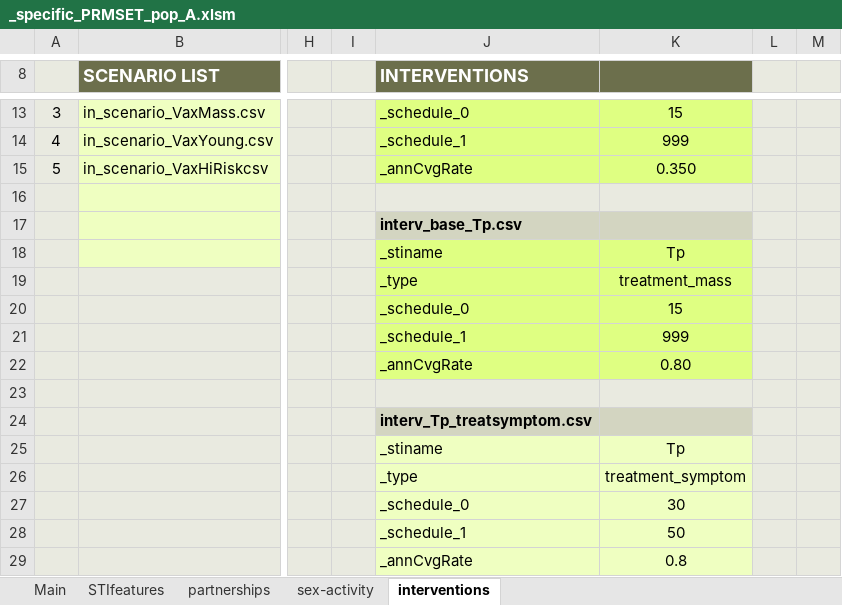
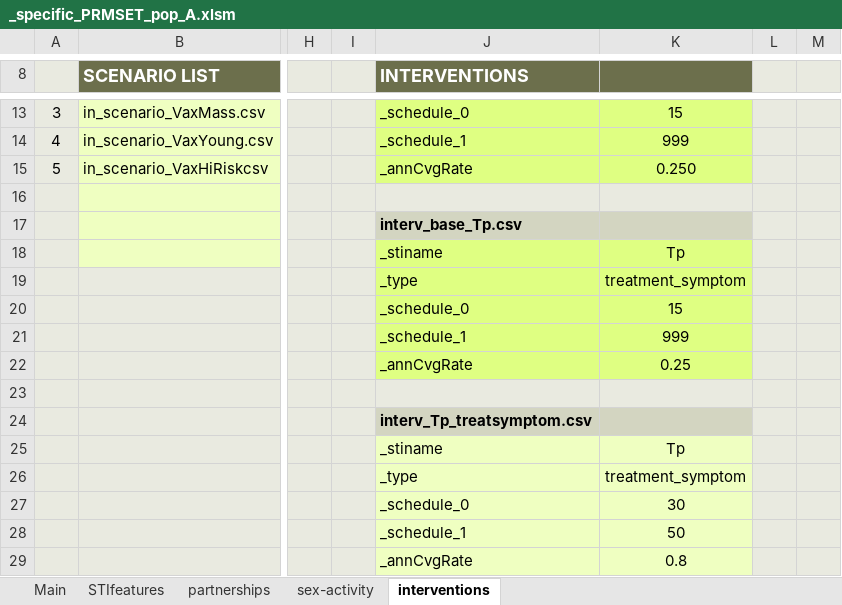
Before and after one commit to davidchampredon/stiagent, an Excel workbook: inputs/_pop_A/_specific_PRMSET_pop_A.xlsm, sheet interventions, drawn as a sheet; only a part is shown, gaps mark what is left out; values as stored, in another font and other column widths than the file's, no borders; charts and pictures and conditional formats not drawn; the diff names each change by its address in the sheet, - before the commit and + after, or states it on an @@ line.

```diff
--- a/inputs/_pop_A/_specific_PRMSET_pop_A.xlsm (sheet interventions)
+++ b/inputs/_pop_A/_specific_PRMSET_pop_A.xlsm (sheet interventions)
-K15: 0.350
+K15: 0.250
-K19: treatment_mass
+K19: treatment_symptom
-K22: 0.80
+K22: 0.25
```
Also changed, not shown: sheet sex-activity, charts or pictures, 3 other files.
